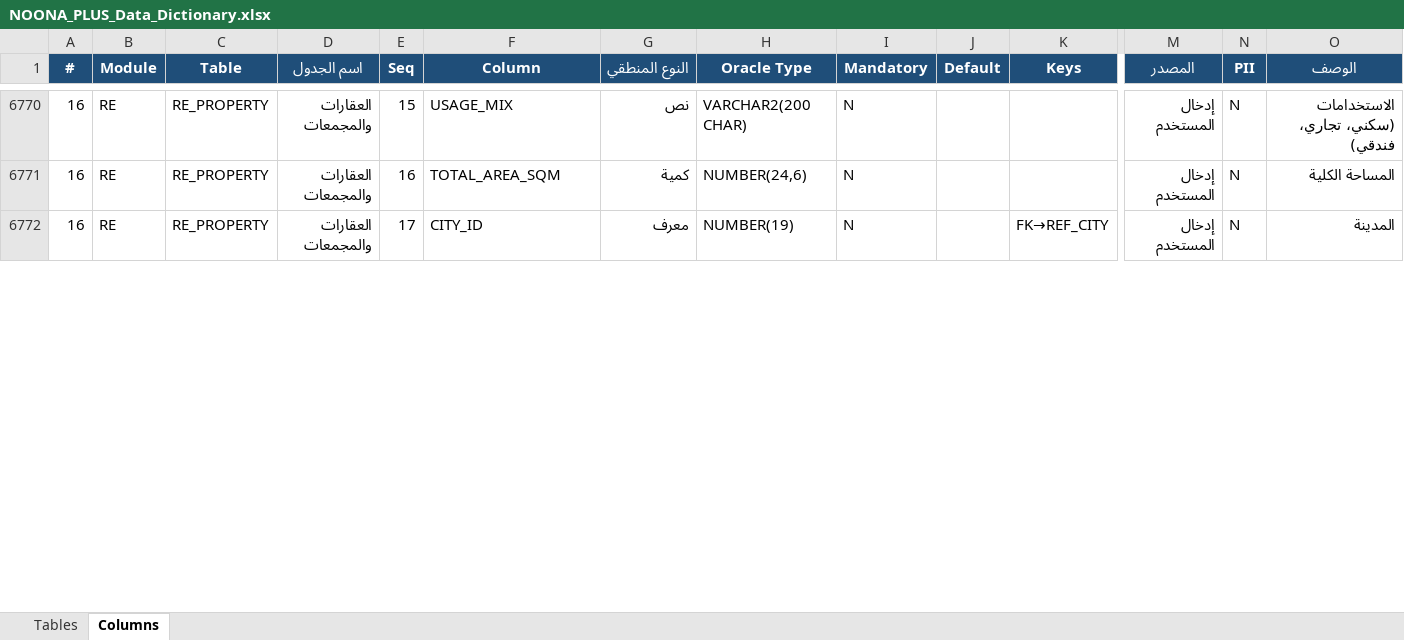
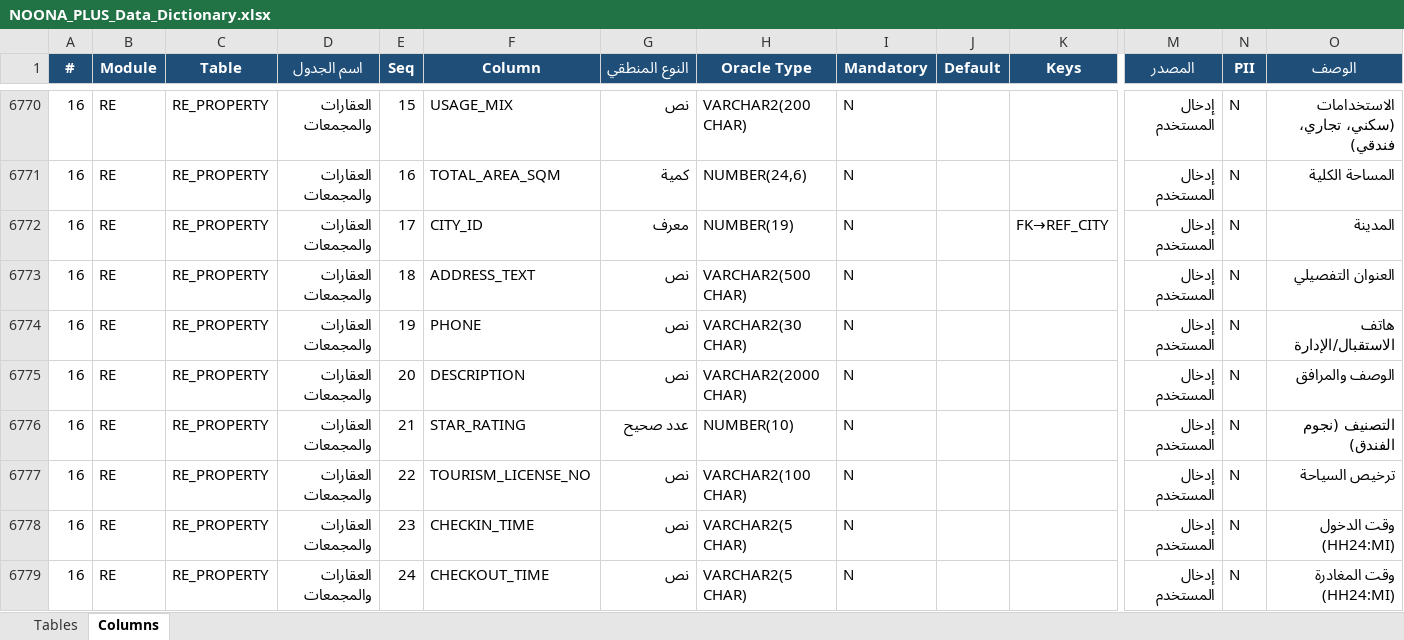
Before and after one commit to osamasayed578-design/noona-plus-26, an Excel workbook: docs/data-dictionary/NOONA_PLUS_Data_Dictionary.xlsx, sheet Columns, drawn as a sheet; only a part is shown, gaps mark what is left out; values as stored, in another font and other column widths than the file's, no borders; rows hold the shown columns only; the diff covers the shown part only; the diff names each change by its address in the sheet, - before the commit and + after, or states it on an @@ line.

```diff
--- a/docs/data-dictionary/NOONA_PLUS_Data_Dictionary.xlsx (sheet Columns)
+++ b/docs/data-dictionary/NOONA_PLUS_Data_Dictionary.xlsx (sheet Columns)
+row 6773: 16 | RE | RE_PROPERTY | العقارات والمجمعات | 18 | ADDRESS_TEXT | نص | VARCHAR2(500 CHAR) | N |  |  | إدخال المستخدم | N | العنوان التفصيلي
+row 6774: 16 | RE | RE_PROPERTY | العقارات والمجمعات | 19 | PHONE | نص | VARCHAR2(30 CHAR) | N |  |  | إدخال المستخدم | N | هاتف الاستقبال/الإدارة
+row 6775: 16 | RE | RE_PROPERTY | العقارات والمجمعات | 20 | DESCRIPTION | نص | VARCHAR2(2000 CHAR) | N |  |  | إدخال المستخدم | N | الوصف والمرافق
+row 6776: 16 | RE | RE_PROPERTY | العقارات والمجمعات | 21 | STAR_RATING | عدد صحيح | NUMBER(10) | N |  |  | إدخال المستخدم | N | التصنيف (نجوم الفندق)
+row 6777: 16 | RE | RE_PROPERTY | العقارات والمجمعات | 22 | TOURISM_LICENSE_NO | نص | VARCHAR2(100 CHAR) | N |  |  | إدخال المستخدم | N | ترخيص السياحة
+row 6778: 16 | RE | RE_PROPERTY | العقارات والمجمعات | 23 | CHECKIN_TIME | نص | VARCHAR2(5 CHAR) | N |  |  | إدخال المستخدم | N | وقت الدخول (HH24:MI)
+row 6779: 16 | RE | RE_PROPERTY | العقارات والمجمعات | 24 | CHECKOUT_TIME | نص | VARCHAR2(5 CHAR) | N |  |  | إدخال المستخدم | N | وقت المغادرة (HH24:MI)
```
Also changed, not shown: 21 added rows and 44 edited cells elsewhere in this sheet, sheet Tables, 24 other files.
